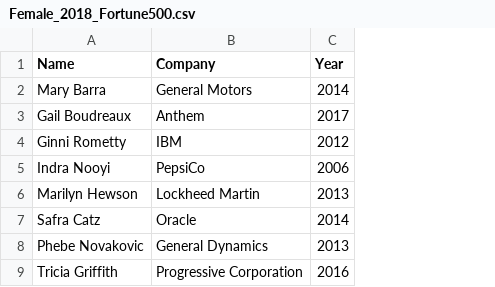
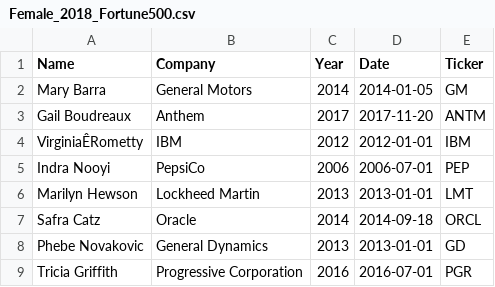
Before and after one commit to chloeymoon/project.fortune1000, a CSV file: Female_2018_Fortune500.csv, drawn as a sheet; only a part is shown; the diff names each change by its address in the sheet, - before the commit and + after, or states it on an @@ line.

```diff
--- a/Female_2018_Fortune500.csv
+++ b/Female_2018_Fortune500.csv
+column D (Date), rows 2-9: 2014-01-05 | 2017-11-20 | 2012-01-01 | 2006-07-01 | 2013-01-01 | 2014-09-18 | 2013-01-01 | 2016-07-01
+column E (Ticker), rows 2-9: GM | ANTM | IBM | PEP | LMT | ORCL | GD | PGR
-A4 (Name): Ginni Rometty
+A4 (Name): VirginiaÊRometty
```
Also changed, not shown: 3 other files.
